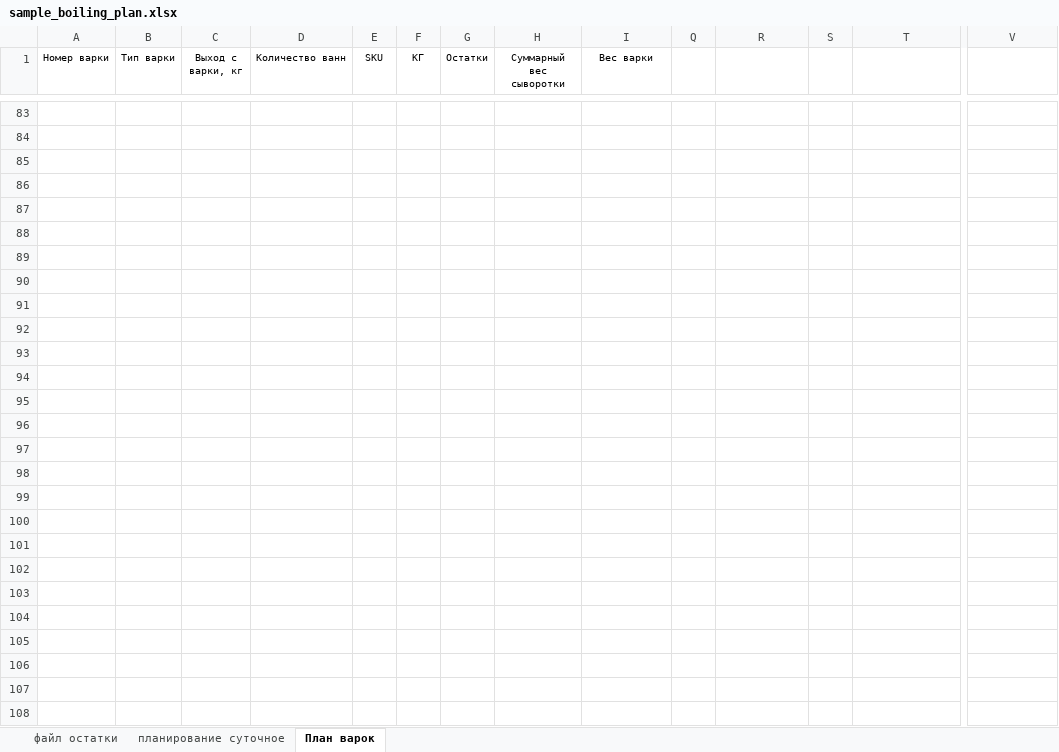
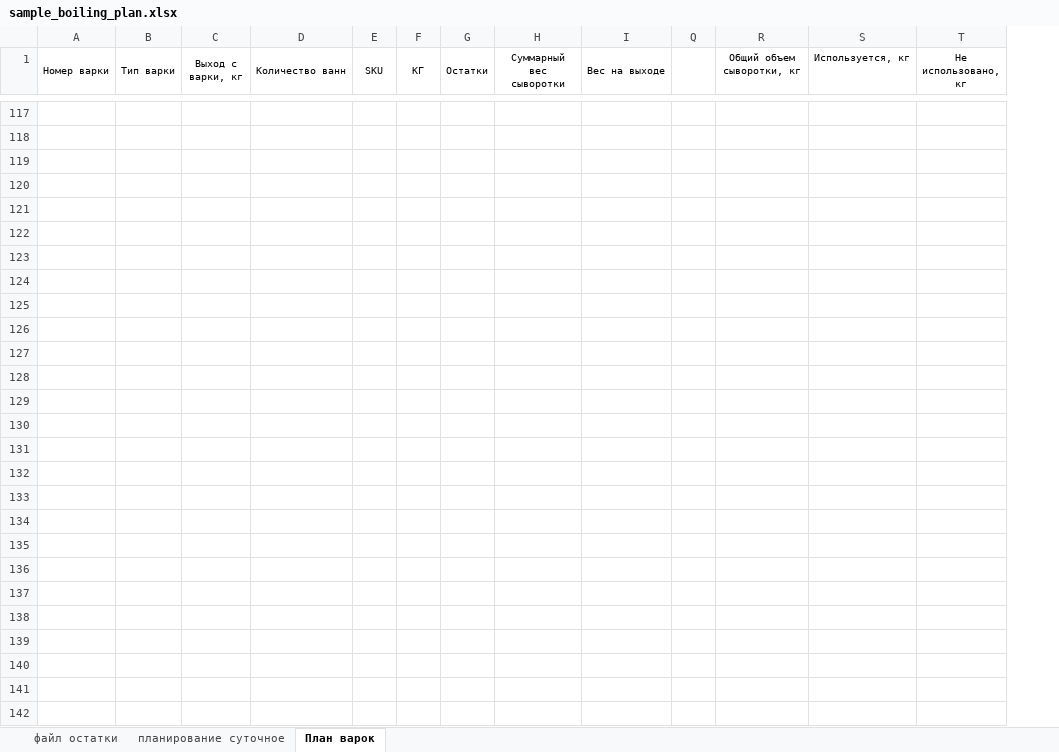
Before and after one commit to nkrokhmal/umalat, an Excel workbook: app/data/inputs/ricotta/sample_boiling_plan.xlsx, sheet План варок, drawn as a sheet; only a part is shown, gaps mark what is left out; values as stored, in another font and other column widths than the file's, no borders; conditional formats not drawn; removed rows and columns are numbered as before the commit, all else as after; rows hold the shown columns only; the diff covers the shown part only; the diff names each change by its address in the sheet, - before the commit and + after, or states it on an @@ line.

```diff
--- a/app/data/inputs/ricotta/sample_boiling_plan.xlsx (sheet План варок)
+++ b/app/data/inputs/ricotta/sample_boiling_plan.xlsx (sheet План варок)
-column S, empty
+A1:A2 merged
+B1:B2 merged
+C1:C2 merged
+D1:D2 merged
+E1:E2 merged
+F1:F2 merged
+G1:G2 merged
+H1:H2 merged
-I1: Вес варки
+I1: Вес на выходе
+I1:I2 merged
+Q1:Q2 merged
-R1: (empty)
+R1: Общий объем сыворотки, кг
-S1: (empty)
+S1: Используется, кг
-T1: (empty)
+T1: Не использовано, кг
-row 90: (empty)
-row 91: (empty)
-row 92: (empty)
-row 93: (empty)
-row 94: (empty)
-row 95: (empty)
-row 96: (empty)
-row 97: (empty)
-row 98: (empty)
-row 99: (empty)
-row 100: (empty)
-row 101: (empty)
-row 102: (empty)
-row 103: (empty)
-row 104: (empty)
-row 105: (empty)
-row 106: (empty)
-row 107: (empty)
-row 108: (empty)
```
Also changed, not shown: 37 added rows, 15 removed rows, 1 removed column and 20 edited cells elsewhere in this sheet, sheet файл остатки, sheet планирование суточное, formulas that keep their value, hidden cells, 15 other files.
